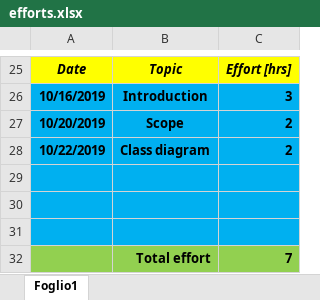
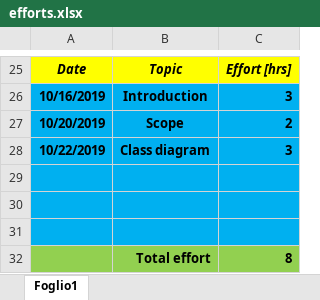
Before and after one commit to pozziteo/PozziSaccoVentura-SwEng2, an Excel workbook: RASD/efforts.xlsx, sheet Foglio1, drawn as a sheet; only a part is shown, gaps mark what is left out; values as stored, in another font and other column widths than the file's, no borders; the diff names each change by its address in the sheet, - before the commit and + after, or states it on an @@ line.

```diff
--- a/RASD/efforts.xlsx (sheet Foglio1)
+++ b/RASD/efforts.xlsx (sheet Foglio1)
-C28: 2
+C28: 3
-C32: 7
+C32: 8
```
Also changed, not shown: 1 other file.
